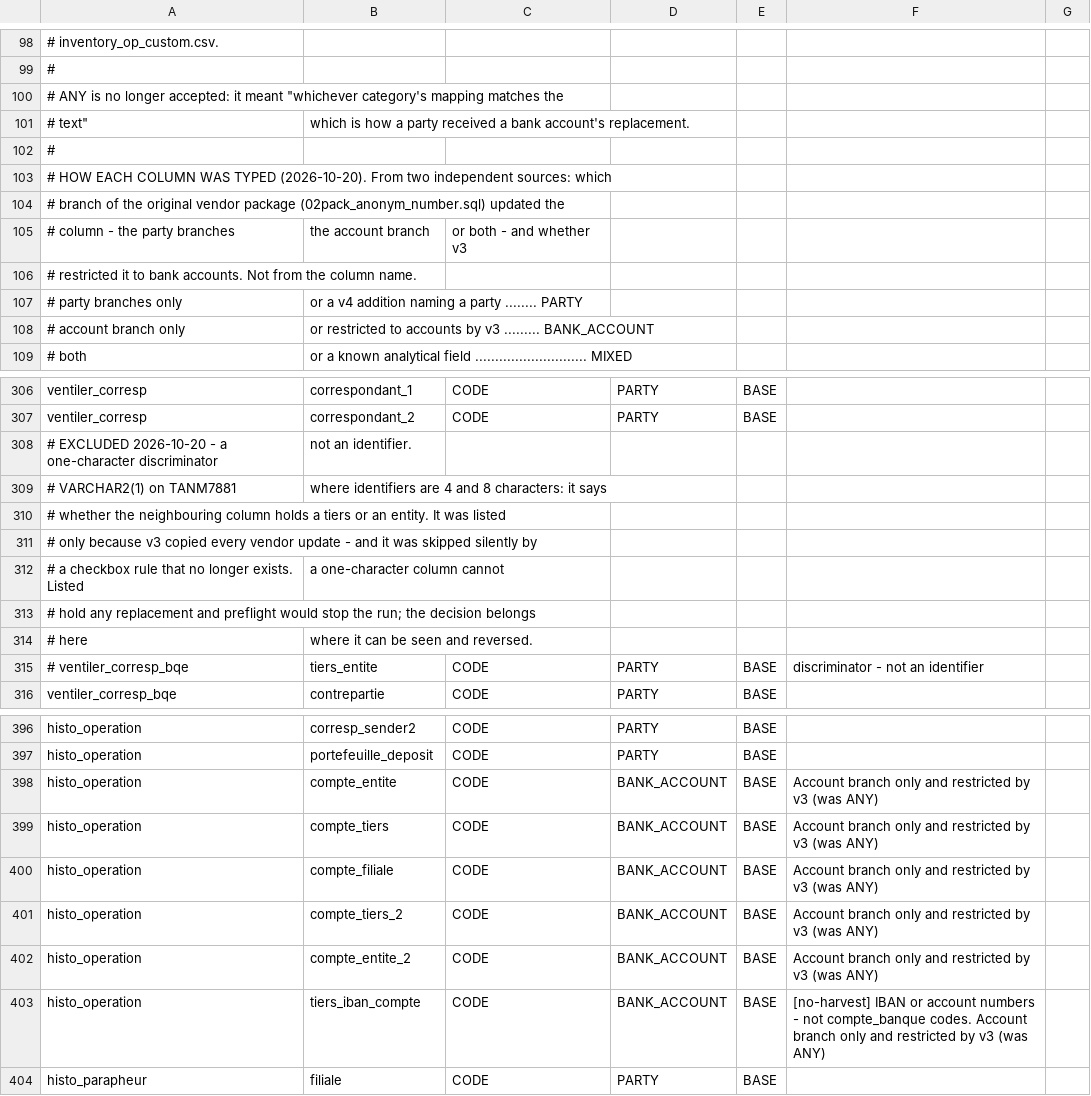
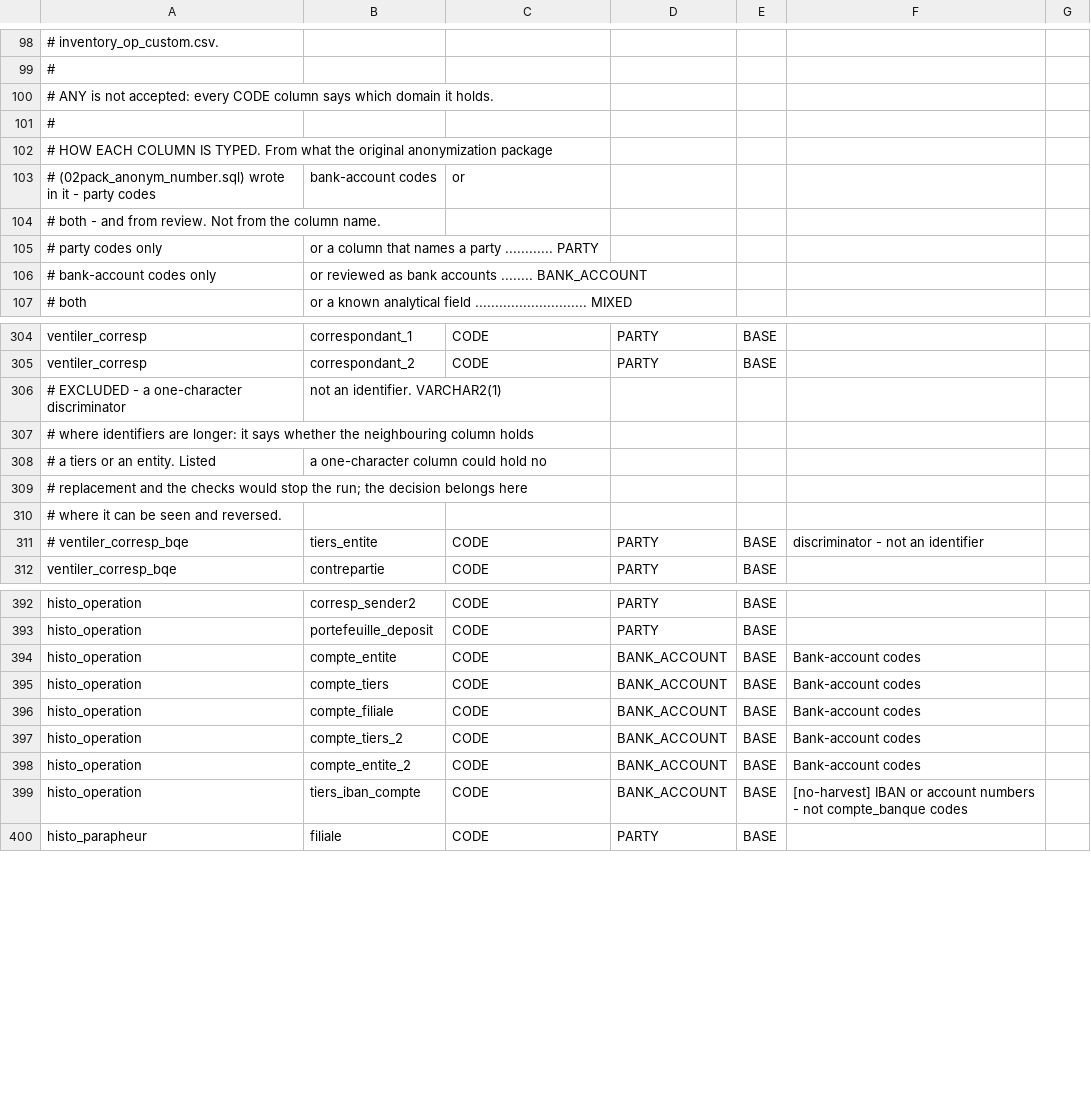
Before and after one commit to JeffCAM613/tstanm, a CSV file: Anonymization_v4/config/inventory_op.csv, drawn as a sheet; only a part is shown, gaps mark what is left out; the diff covers the shown part only.

```diff
--- a/Anonymization_v4/config/inventory_op.csv
+++ b/Anonymization_v4/config/inventory_op.csv
@@ -99,11 +99,9 @@
 #
-# ANY is no longer accepted: it meant "whichever category's mapping matches the
-# text", which is how a party received a bank account's replacement.
+# ANY is not accepted: every CODE column says which domain it holds.
 #
-# HOW EACH COLUMN WAS TYPED (2026-10-20). From two independent sources: which
-# branch of the original vendor package (02pack_anonym_number.sql) updated the
-# column - the party branches, the account branch, or both - and whether v3
-# restricted it to bank accounts. Not from the column name.
-#   party branches only, or a v4 addition naming a party ........ PARTY
-#   account branch only, or restricted to accounts by v3 ......... BANK_ACCOUNT
+# HOW EACH COLUMN IS TYPED. From what the original anonymization package
+# (02pack_anonym_number.sql) wrote in it - party codes, bank-account codes, or
+# both - and from review. Not from the column name.
+#   party codes only, or a column that names a party ............ PARTY
+#   bank-account codes only, or reviewed as bank accounts ........ BANK_ACCOUNT
 #   both, or a known analytical field ............................ MIXED
@@ -307,9 +305,7 @@ ventiler_corresp,correspondant_1,CODE,PARTY,BASE,
 ventiler_corresp,correspondant_2,CODE,PARTY,BASE,
-# EXCLUDED 2026-10-20 - a one-character discriminator, not an identifier.
-# VARCHAR2(1) on TANM7881, where identifiers are 4 and 8 characters: it says
-# whether the neighbouring column holds a tiers or an entity. It was listed
-# only because v3 copied every vendor update - and it was skipped silently by
-# a checkbox rule that no longer exists. Listed, a one-character column cannot
-# hold any replacement and preflight would stop the run; the decision belongs
-# here, where it can be seen and reversed.
+# EXCLUDED - a one-character discriminator, not an identifier. VARCHAR2(1),
+# where identifiers are longer: it says whether the neighbouring column holds
+# a tiers or an entity. Listed, a one-character column could hold no
+# replacement and the checks would stop the run; the decision belongs here,
+# where it can be seen and reversed.
 # ventiler_corresp_bqe,tiers_entite,CODE,PARTY,BASE,discriminator - not an identifier
@@ -397,8 +393,8 @@ histo_operation,corresp_sender2,CODE,PARTY,BASE,
 histo_operation,portefeuille_deposit,CODE,PARTY,BASE,
-histo_operation,compte_entite,CODE,BANK_ACCOUNT,BASE,Account branch only and restricted by v3 (was ANY)
-histo_operation,compte_tiers,CODE,BANK_ACCOUNT,BASE,Account branch only and restricted by v3 (was ANY)
-histo_operation,compte_filiale,CODE,BANK_ACCOUNT,BASE,Account branch only and restricted by v3 (was ANY)
-histo_operation,compte_tiers_2,CODE,BANK_ACCOUNT,BASE,Account branch only and restricted by v3 (was ANY)
-histo_operation,compte_entite_2,CODE,BANK_ACCOUNT,BASE,Account branch only and restricted by v3 (was ANY)
-histo_operation,tiers_iban_compte,CODE,BANK_ACCOUNT,BASE,[no-harvest] IBAN or account numbers - not compte_banque codes. Account branch only and restricted by v3 (was ANY)
+histo_operation,compte_entite,CODE,BANK_ACCOUNT,BASE,Bank-account codes
+histo_operation,compte_tiers,CODE,BANK_ACCOUNT,BASE,Bank-account codes
+histo_operation,compte_filiale,CODE,BANK_ACCOUNT,BASE,Bank-account codes
+histo_operation,compte_tiers_2,CODE,BANK_ACCOUNT,BASE,Bank-account codes
+histo_operation,compte_entite_2,CODE,BANK_ACCOUNT,BASE,Bank-account codes
+histo_operation,tiers_iban_compte,CODE,BANK_ACCOUNT,BASE,[no-harvest] IBAN or account numbers - not compte_banque codes
 histo_parapheur,filiale,CODE,PARTY,BASE,
```
Also changed, not shown: 12 added rows, 39 removed rows and 27 edited cells elsewhere in this file, Anonymization_v4/config/inventory_op_custom.csv, 38 other files.
